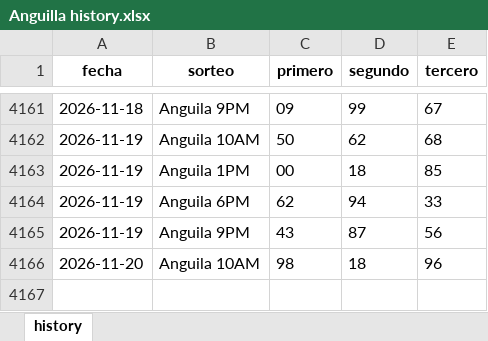
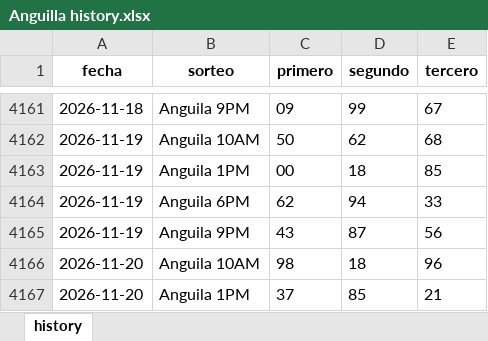
Before and after one commit to carbosota1/CLAUDE-LOTMIX, an Excel workbook: data/histories/Anguilla history.xlsx, sheet history, drawn as a sheet; only a part is shown, gaps mark what is left out; values as stored, in another font and other column widths than the file's, no borders; the diff names each change by its address in the sheet, - before the commit and + after, or states it on an @@ line.

```diff
--- a/data/histories/Anguilla history.xlsx (sheet history)
+++ b/data/histories/Anguilla history.xlsx (sheet history)
+row 4167: 2026-11-20 | Anguila 1PM | 37 | 85 | 21
```
Also changed, not shown: 10 other files.
